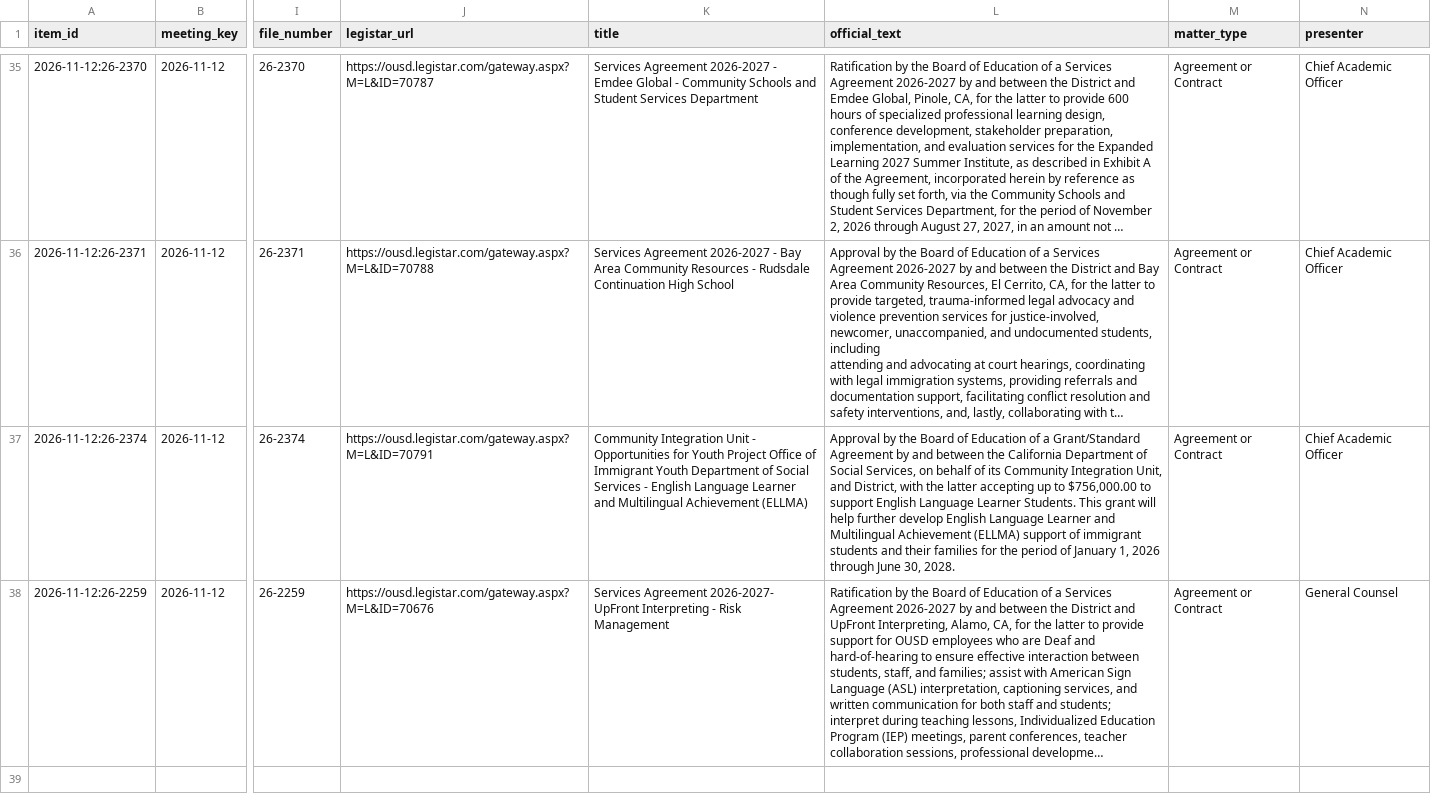
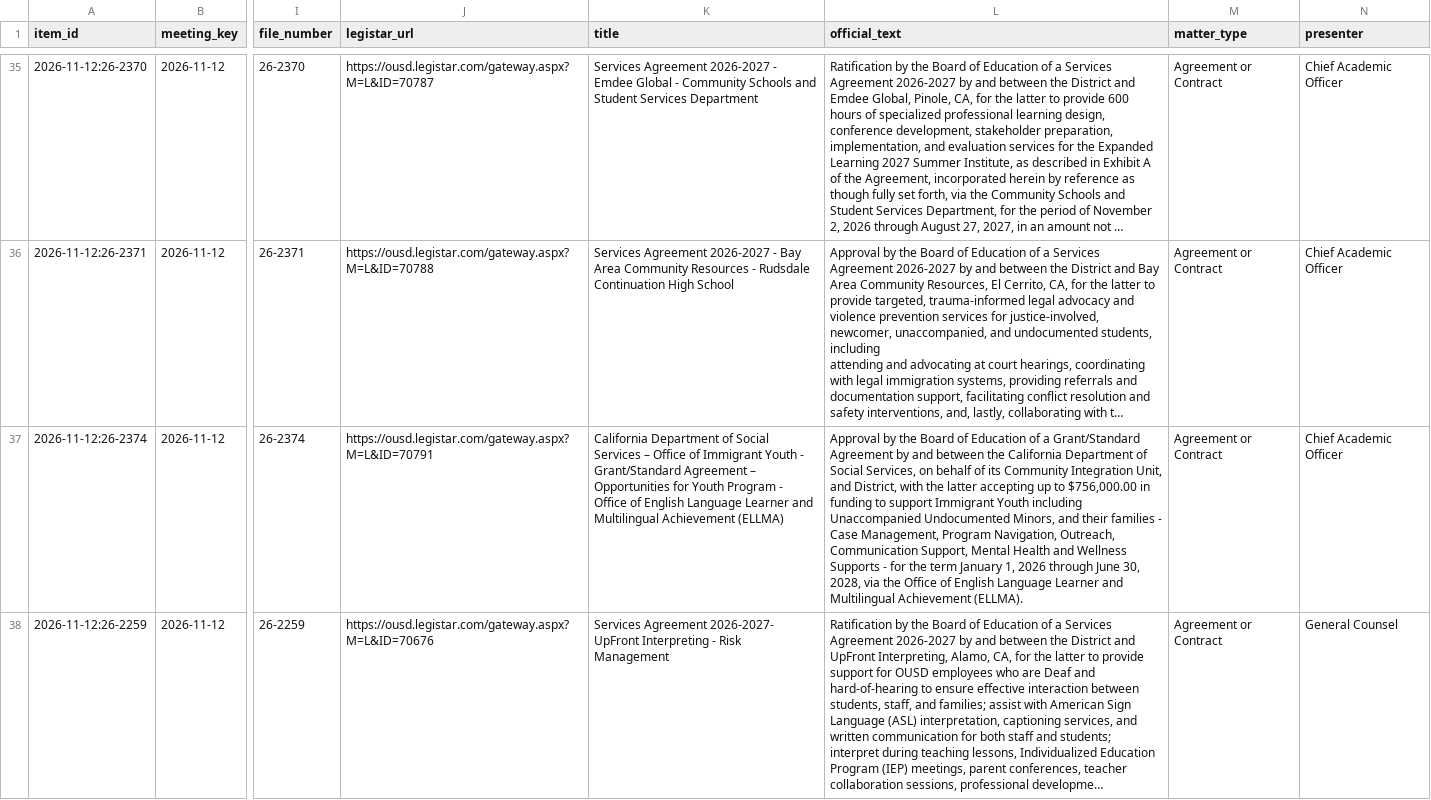
Before and after one commit to oakvs/ousd-consent-data, a CSV file: data/exports/meetings/2026-11-12.csv, drawn as a sheet; only a part is shown, gaps mark what is left out; long unchanged cells end in …; the diff names each change by its address in the sheet, - before the commit and + after, or states it on an @@ line.

```diff
--- a/data/exports/meetings/2026-11-12.csv
+++ b/data/exports/meetings/2026-11-12.csv
-K37 (title): Community Integration Unit - Opportunities for Youth Project Office of Immigrant Youth Department of Social Services - English Language…
+K37 (title): California Department of Social Services – Office of Immigrant Youth - Grant/Standard Agreement – Opportunities for Youth Program - Office of English Language…
-L37 (official_text): …to $756,000.00 to support English Language Learner Students. This grant will help further develop English Language Learner and Multilingual Achievement (ELLMA) support of immigrant students and their families for the period of January 1, 2026 through June 30, 2028.
+L37 (official_text): …to $756,000.00 in funding to support Immigrant Youth including Unaccompanied Undocumented Minors, and their families - Case Management, Program Navigation, Outreach, Communication Support, Mental Health and Wellness Supports - for the term January 1, 2026 through June 30, 2028, via the Office of English Language Learner and Multilingual Achievement (ELLMA).
```
Also changed, not shown: data/exports/meetings.csv, 6 other files.
